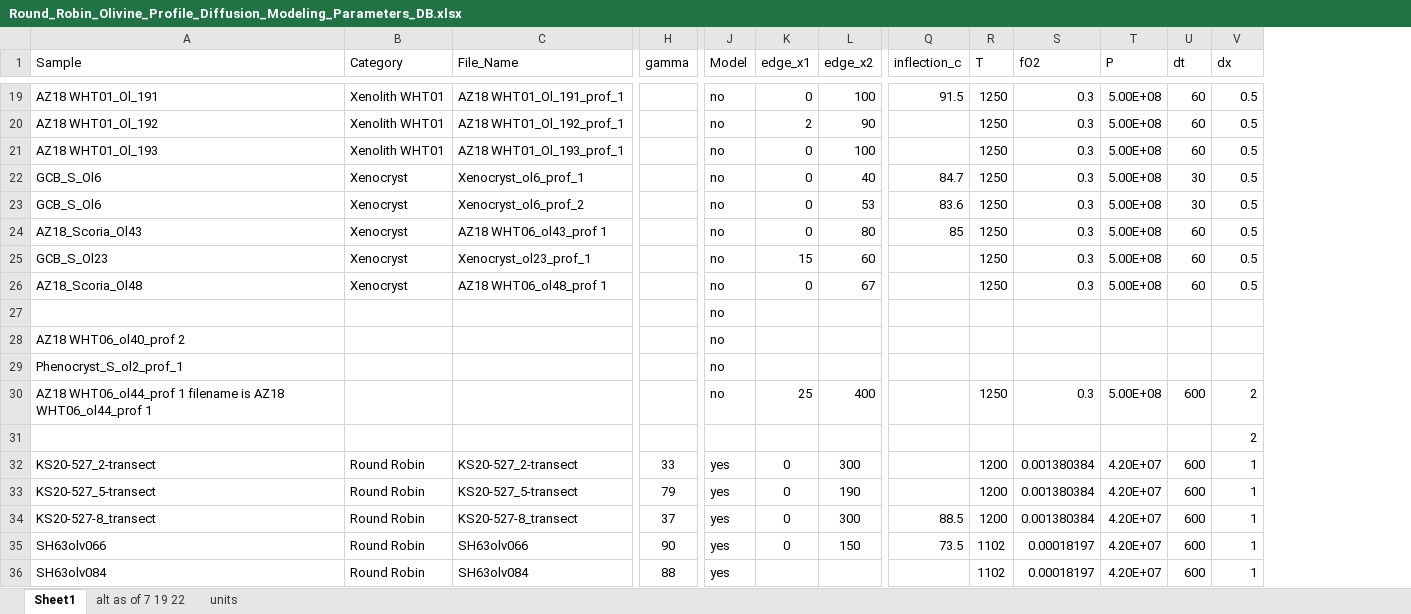
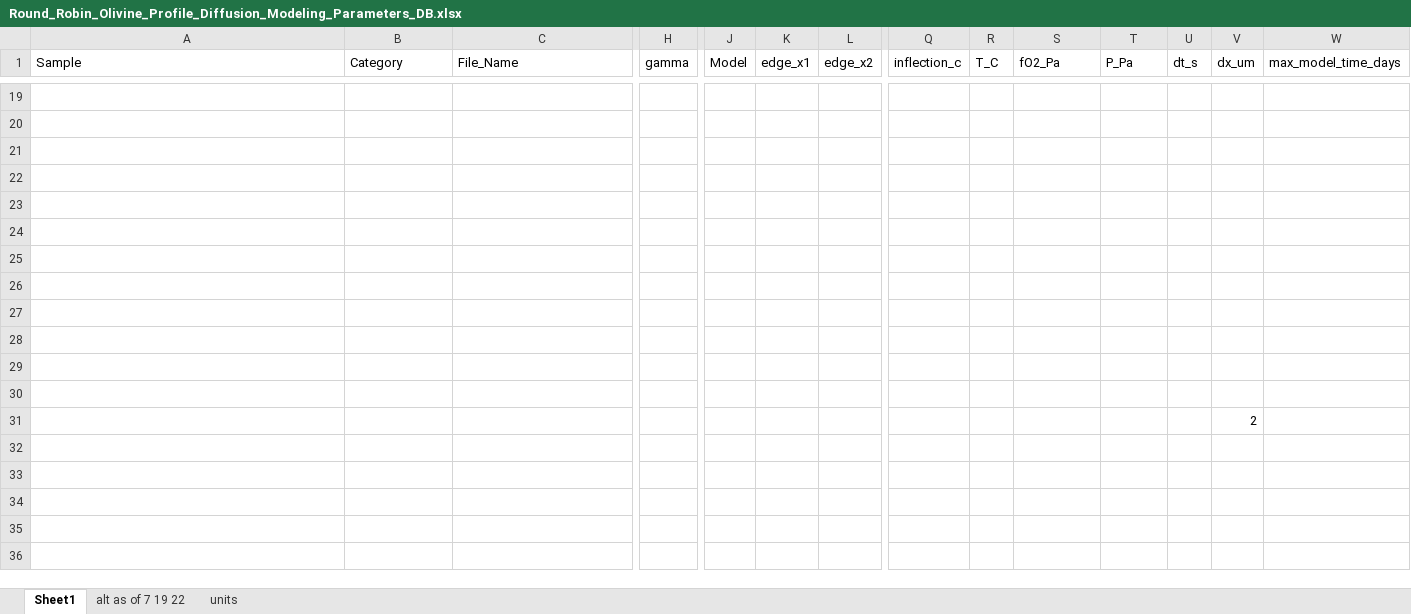
Before and after one commit to whtowbin/Olivine_Diffusion_FeMg, an Excel workbook: Diffusion Round Robin/Round_Robin_Olivine_Profile_Diffusion_Modeling_Parameters_DB.xlsx, sheet Sheet1, drawn as a sheet; only a part is shown, gaps mark what is left out; values as stored, in another font and other column widths than the file's, no borders; conditional formats not drawn; removed rows and columns are numbered as before the commit, all else as after; rows hold the shown columns only; the diff covers the shown part only; the diff names each change by its address in the sheet, - before the commit and + after, or states it on an @@ line.

Commit message:
Updated so I can quickly fit a profile several times with slightly different models to conditions. I also added SI Units to the parameter names in my excel database so that it is easier to remember how they are input

```diff
--- a/Diffusion Round Robin/Round_Robin_Olivine_Profile_Diffusion_Modeling_Parameters_DB.xlsx (sheet Sheet1)
+++ b/Diffusion Round Robin/Round_Robin_Olivine_Profile_Diffusion_Modeling_Parameters_DB.xlsx (sheet Sheet1)
+column W (max_model_time_days), empty
-R1: T
+R1: T_C
-S1: fO2
+S1: fO2_Pa
-T1: P
+T1: P_Pa
-U1: dt
+U1: dt_s
-V1: dx
+V1: dx_um
-row 19: AZ18 WHT01_Ol_191 | Xenolith WHT01 | AZ18 WHT01_Ol_191_prof_1 |  | no | 0 | 100 | 91.5 | 1250 | 0.3 | 5.00E+08 | 60 | 0.5
+row 19: (empty)
-row 20: AZ18 WHT01_Ol_192 | Xenolith WHT01 | AZ18 WHT01_Ol_192_prof_1 |  | no | 2 | 90 |  | 1250 | 0.3 | 5.00E+08 | 60 | 0.5
+row 20: (empty)
-row 21: AZ18 WHT01_Ol_193 | Xenolith WHT01 | AZ18 WHT01_Ol_193_prof_1 |  | no | 0 | 100 |  | 1250 | 0.3 | 5.00E+08 | 60 | 0.5
+row 21: (empty)
-row 22: GCB_S_Ol6 | Xenocryst | Xenocryst_ol6_prof_1 |  | no | 0 | 40 | 84.7 | 1250 | 0.3 | 5.00E+08 | 30 | 0.5
+row 22: (empty)
-row 23: GCB_S_Ol6 | Xenocryst | Xenocryst_ol6_prof_2 |  | no | 0 | 53 | 83.6 | 1250 | 0.3 | 5.00E+08 | 30 | 0.5
+row 23: (empty)
-row 24: AZ18_Scoria_Ol43 | Xenocryst | AZ18 WHT06_ol43_prof 1 |  | no | 0 | 80 | 85 | 1250 | 0.3 | 5.00E+08 | 60 | 0.5
+row 24: (empty)
-row 25: GCB_S_Ol23 | Xenocryst | Xenocryst_ol23_prof_1 |  | no | 15 | 60 |  | 1250 | 0.3 | 5.00E+08 | 60 | 0.5
+row 25: (empty)
-row 26: AZ18_Scoria_Ol48 | Xenocryst | AZ18 WHT06_ol48_prof 1 |  | no | 0 | 67 |  | 1250 | 0.3 | 5.00E+08 | 60 | 0.5
+row 26: (empty)
-J27 (Model): no
+J27 (Model): (empty)
-row 28: AZ18 WHT06_ol40_prof 2 |  |  |  | no
+row 28: (empty)
-row 29: Phenocryst_S_ol2_prof_1 |  |  |  | no
+row 29: (empty)
-row 30: AZ18 WHT06_ol44_prof 1 filename is AZ18 WHT06_ol44_prof 1 |  |  |  | no | 25 | 400 |  | 1250 | 0.3 | 5.00E+08 | 600 | 2
+row 30: (empty)
@@ row 32 moved to row 2: KS20-527_2-transect @@
-row 33: KS20-527_5-transect | Round Robin | KS20-527_5-transect | 79 | yes | 0 | 190 |  | 1200 | 0.001380384 | 4.20E+07 | 600 | 1
@@ row 34 moved to row 4: KS20-527-8_transect @@
-row 35: SH63olv066 | Round Robin | SH63olv066 | 90 | yes | 0 | 150 | 73.5 | 1102 | 0.00018197 | 4.20E+07 | 600 | 1
-row 36: SH63olv084 | Round Robin | SH63olv084 | 88 | yes |  |  |  | 1102 | 0.00018197 | 4.20E+07 | 600 | 1
```
Also changed, not shown: 3 added rows, 5 removed rows and 185 edited cells elsewhere in this sheet, 21 other files.
